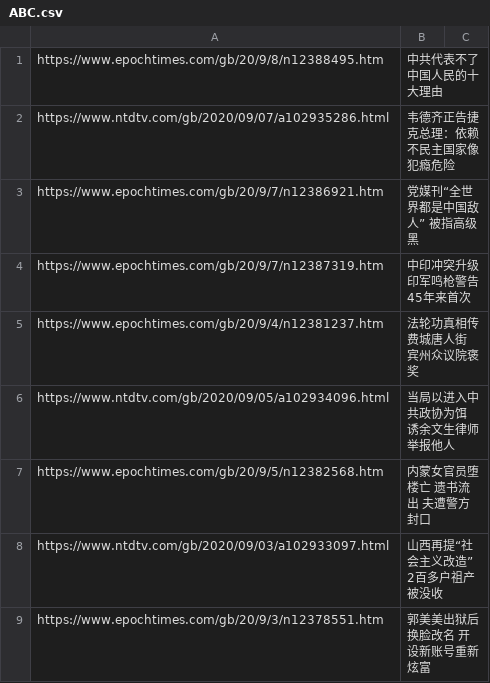
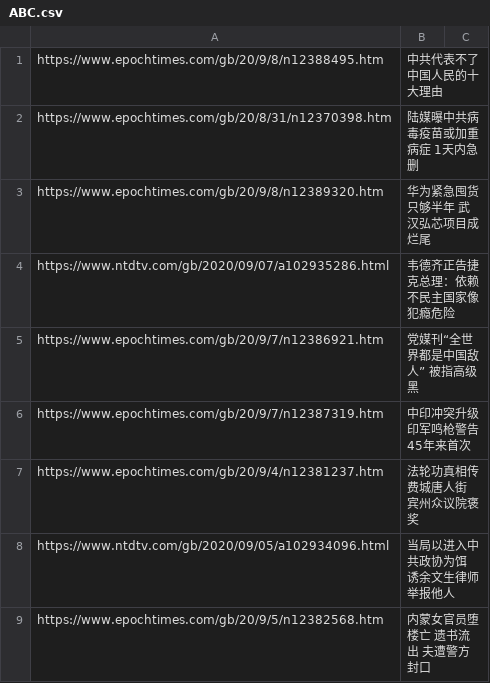
Before and after one commit to sendtruth2020/goodnews, a CSV file: indexes/ABC.csv, drawn as a sheet; only a part is shown; the shorter side is filled out with more unchanged rows; the diff names each change by its address in the sheet, - before the commit and + after, or states it on an @@ line.

Commit message:
Update ABC.csv

```diff
--- a/indexes/ABC.csv
+++ b/indexes/ABC.csv
+row 2: https://www.epochtimes.com/gb/20/8/31/n12370398.htm | 陆媒曝中共病毒疫苗或加重病症 1天内急删
+row 3: https://www.epochtimes.com/gb/20/9/8/n12389320.htm | 华为紧急囤货只够半年 武汉弘芯项目成烂尾
```
